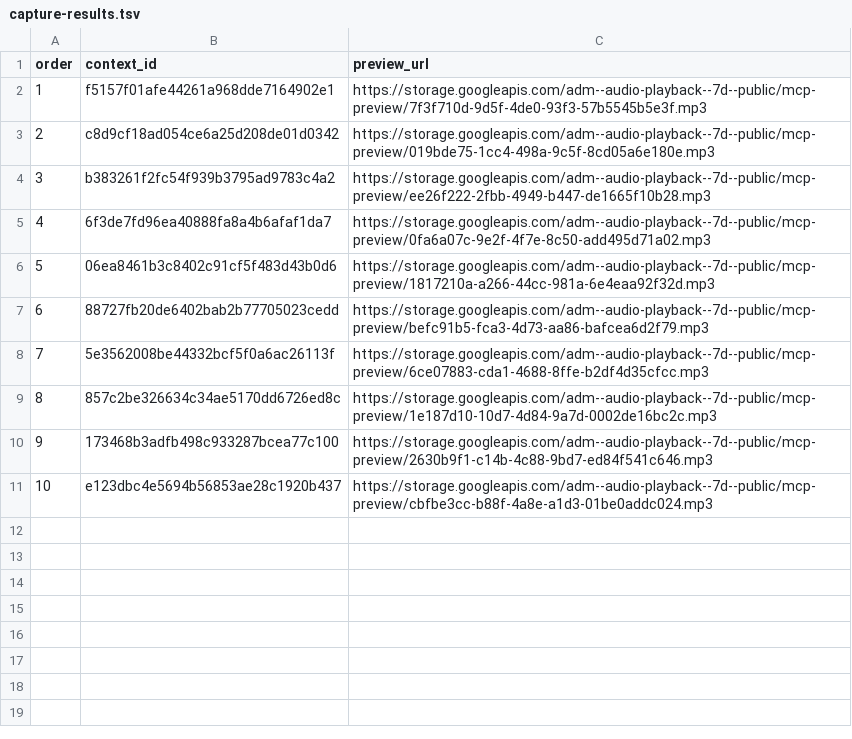
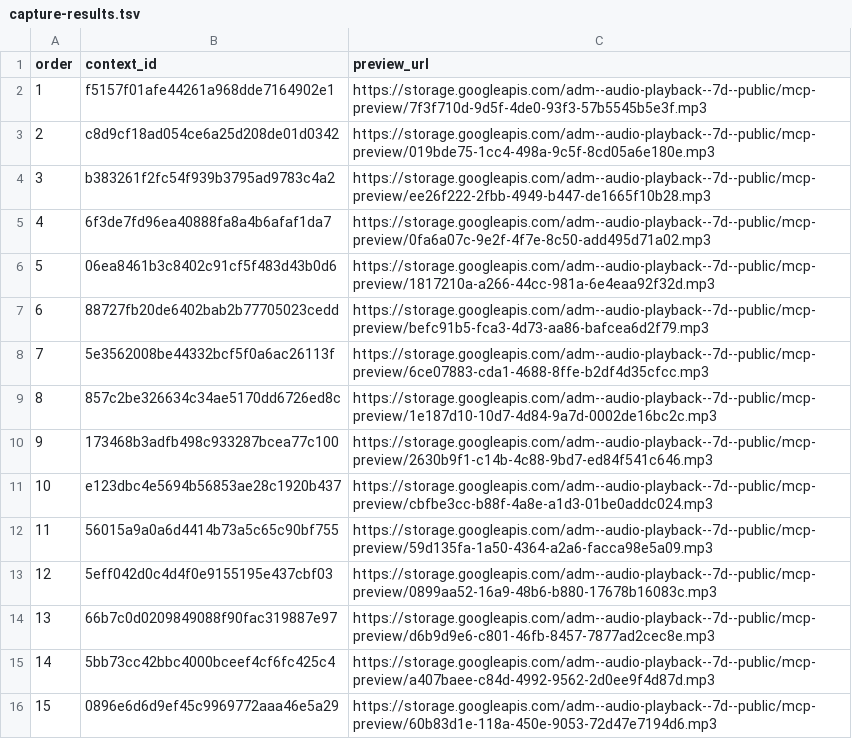
Before and after one commit to Paiea/peg-leg-greg-reader, a TSV file: greg-again/audio/light/takes/005/capture-results.tsv, drawn as a sheet; the diff names each change by its address in the sheet, - before the commit and + after, or states it on an @@ line.

Commit message:
Capture Audio Score Light Chapter 005 takes 11-15

```diff
--- a/greg-again/audio/light/takes/005/capture-results.tsv
+++ b/greg-again/audio/light/takes/005/capture-results.tsv
+row 12: 11 | 56015a9a0a6d4414b73a5c65c90bf755 | https://storage.googleapis.com/adm--audio-playback--7d--public/mcp-preview/59d135fa-1a50-4364-a2a6-facca98e5a09.mp3
+row 13: 12 | 5eff042d0c4d4f0e9155195e437cbf03 | https://storage.googleapis.com/adm--audio-playback--7d--public/mcp-preview/0899aa52-16a9-48b6-b880-17678b16083c.mp3
+row 14: 13 | 66b7c0d0209849088f90fac319887e97 | https://storage.googleapis.com/adm--audio-playback--7d--public/mcp-preview/d6b9d9e6-c801-46fb-8457-7877ad2cec8e.mp3
+row 15: 14 | 5bb73cc42bbc4000bceef4cf6fc425c4 | https://storage.googleapis.com/adm--audio-playback--7d--public/mcp-preview/a407baee-c84d-4992-9562-2d0ee9f4d87d.mp3
+row 16: 15 | 0896e6d6d9ef45c9969772aaa46e5a29 | https://storage.googleapis.com/adm--audio-playback--7d--public/mcp-preview/60b83d1e-118a-450e-9053-72d47e7194d6.mp3
```
